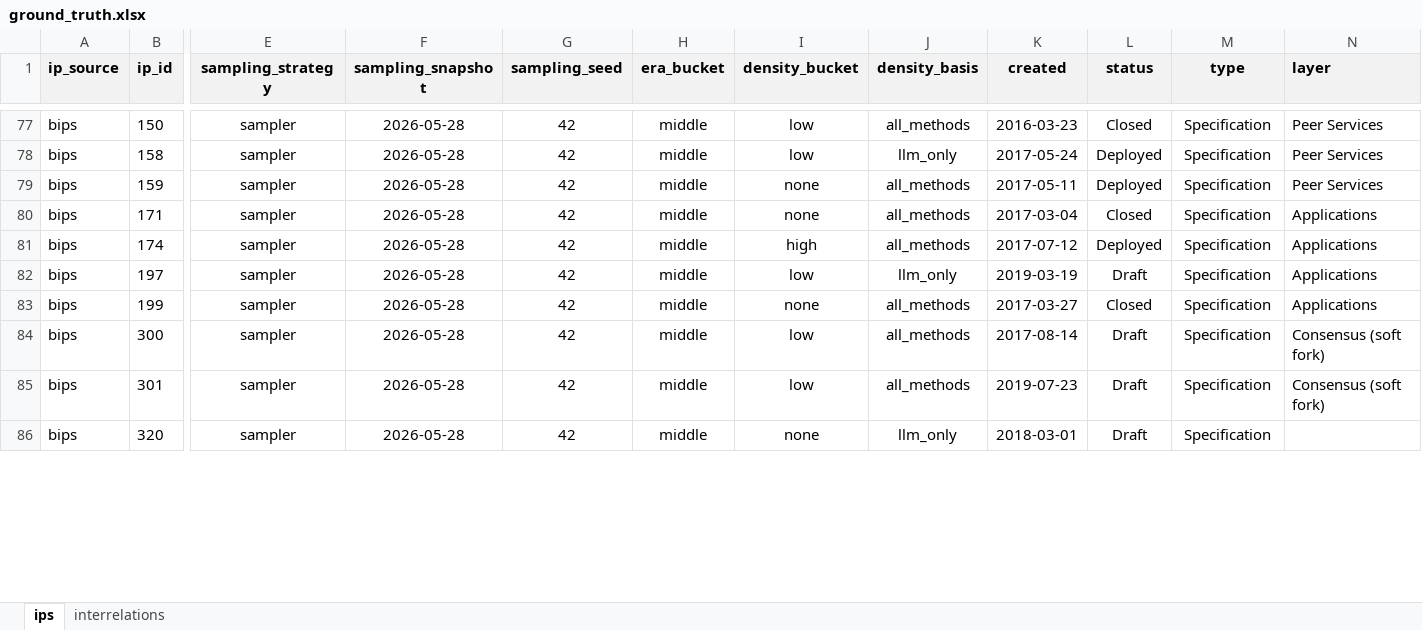
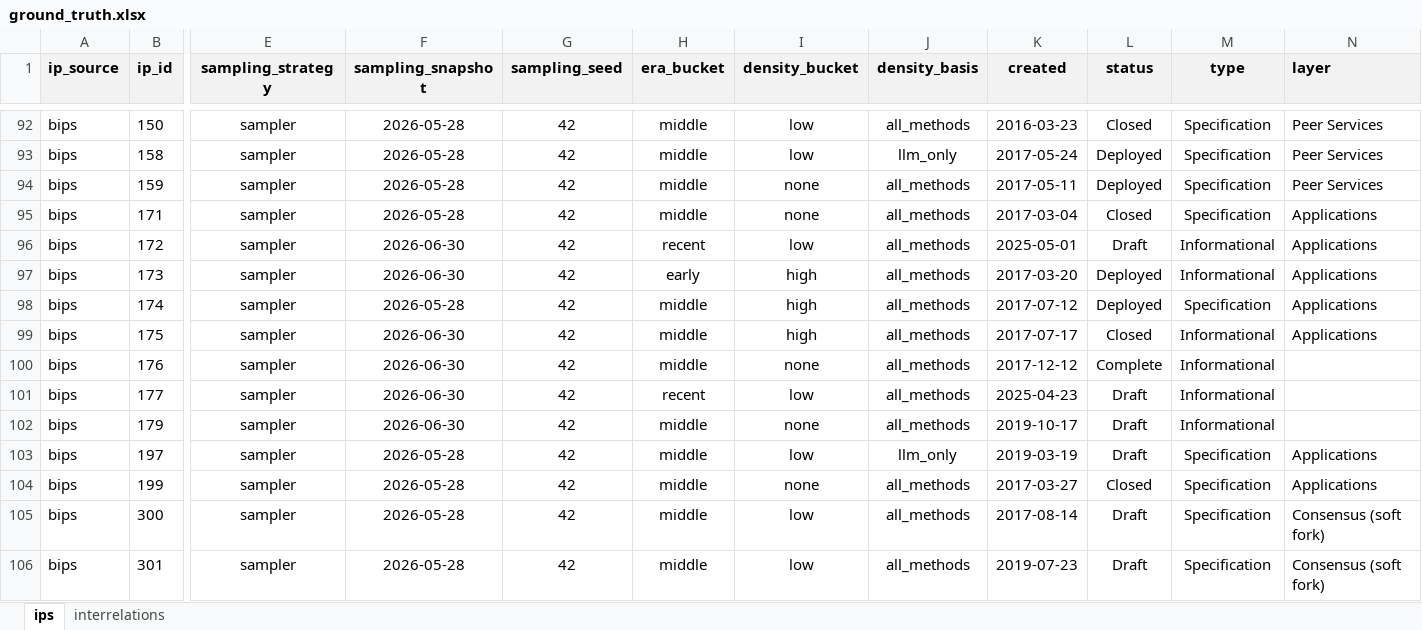
Before and after one commit to SEG-UNIBE/cdv-explorer, an Excel workbook: ip_data/bitcoin/ground_truth/ground_truth.xlsx, sheet ips, drawn as a sheet; only a part is shown, gaps mark what is left out; the shorter side is filled out with more unchanged rows; values as stored, in another font and other column widths than the file's, no borders; conditional formats not drawn; rows hold the shown columns only; the diff covers the shown part only; the diff names each change by its address in the sheet, - before the commit and + after, or states it on an @@ line.

```diff
--- a/ip_data/bitcoin/ground_truth/ground_truth.xlsx (sheet ips)
+++ b/ip_data/bitcoin/ground_truth/ground_truth.xlsx (sheet ips)
+row 96: bips | 172 | sampler | 2026-06-30 | 42 | recent | low | all_methods | 2025-05-01 | Draft | Informational | Applications
+row 97: bips | 173 | sampler | 2026-06-30 | 42 | early | high | all_methods | 2017-03-20 | Deployed | Informational | Applications
+row 99: bips | 175 | sampler | 2026-06-30 | 42 | middle | high | all_methods | 2017-07-17 | Closed | Informational | Applications
+row 100: bips | 176 | sampler | 2026-06-30 | 42 | middle | none | all_methods | 2017-12-12 | Complete | Informational
+row 101: bips | 177 | sampler | 2026-06-30 | 42 | recent | low | all_methods | 2025-04-23 | Draft | Informational
+row 102: bips | 179 | sampler | 2026-06-30 | 42 | middle | none | all_methods | 2019-10-17 | Draft | Informational
```
Also changed, not shown: 25 added rows and 91 edited cells elsewhere in this sheet, 6 other files.
